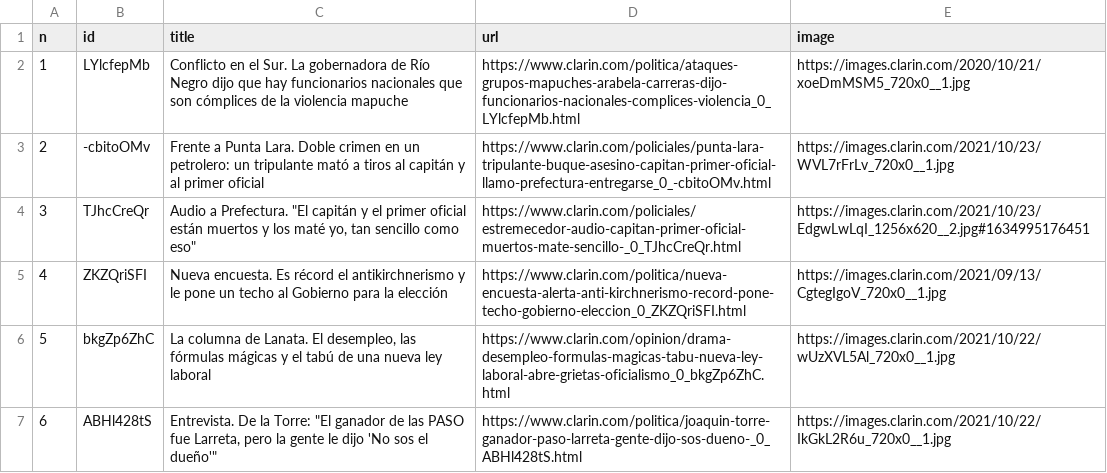
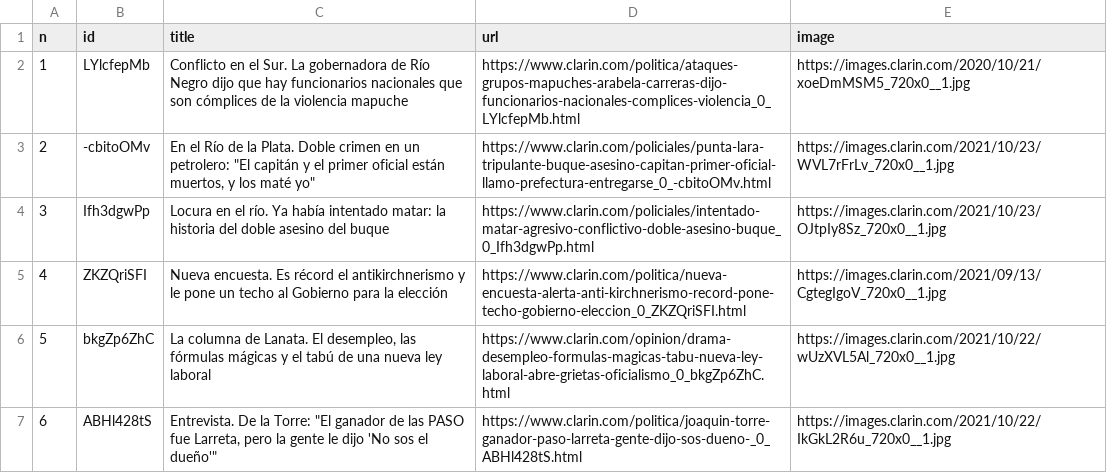
Before and after one commit to diffario/diarios, a CSV file: clarin.csv, drawn as a sheet; only a part is shown.

```diff
--- a/clarin.csv
+++ b/clarin.csv
@@ -2,4 +2,4 @@ n,id,title,url,image
 1,LYlcfepMb,Conflicto en el Sur. La gobernadora de Río Negro dijo que hay funcionarios nacionales que son cómplices de la violencia mapuche,https://www.clarin.com/politica/ataques-grupos-mapuches-arabela-carreras-dijo-funcionarios-nacionales-complices-violencia_0_LYlcfepMb.html,https://images.clarin.com/2020/10/21/xoeDmMSM5_720x0__1.jpg
-2,-cbitoOMv,Frente a Punta Lara. Doble crimen en un petrolero: un tripulante mató a tiros al capitán y al primer oficial,https://www.clarin.com/policiales/punta-lara-tripulante-buque-asesino-capitan-primer-oficial-llamo-prefectura-entregarse_0_-cbitoOMv.html,https://images.clarin.com/2021/10/23/WVL7rFrLv_720x0__1.jpg
-3,TJhcCreQr,"Audio a Prefectura. ""El capitán y el primer oficial están muertos y los maté yo, tan sencillo como eso""",https://www.clarin.com/policiales/estremecedor-audio-capitan-primer-oficial-muertos-mate-sencillo-_0_TJhcCreQr.html,https://images.clarin.com/2021/10/23/EdgwLwLqI_1256x620__2.jpg#1634995176451
+2,-cbitoOMv,"En el Río de la Plata. Doble crimen en un petrolero: ""El capitán y el primer oficial están muertos, y los maté yo""",https://www.clarin.com/policiales/punta-lara-tripulante-buque-asesino-capitan-primer-oficial-llamo-prefectura-entregarse_0_-cbitoOMv.html,https://images.clarin.com/2021/10/23/WVL7rFrLv_720x0__1.jpg
+3,Ifh3dgwPp,Locura en el río. Ya había intentado matar: la historia del doble asesino del buque,https://www.clarin.com/policiales/intentado-matar-agresivo-conflictivo-doble-asesino-buque_0_Ifh3dgwPp.html,https://images.clarin.com/2021/10/23/OJtpIy8Sz_720x0__1.jpg
 4,ZKZQriSFI,Nueva encuesta. Es récord el antikirchnerismo y le pone un techo al Gobierno para la elección,https://www.clarin.com/politica/nueva-encuesta-alerta-anti-kirchnerismo-record-pone-techo-gobierno-eleccion_0_ZKZQriSFI.html,https://images.clarin.com/2021/09/13/CgtegIgoV_720x0__1.jpg
```
Also changed, not shown: infobae.csv, lanacion.csv, 3 other files.
